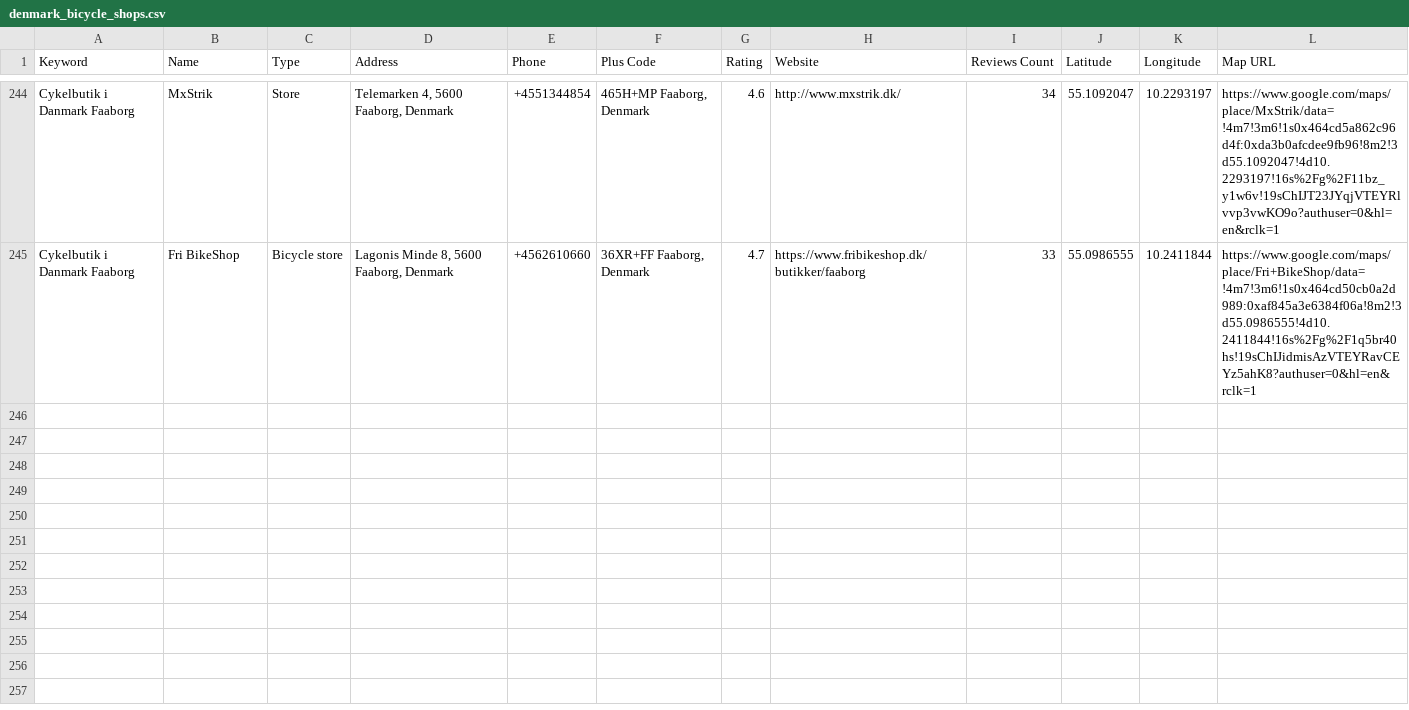
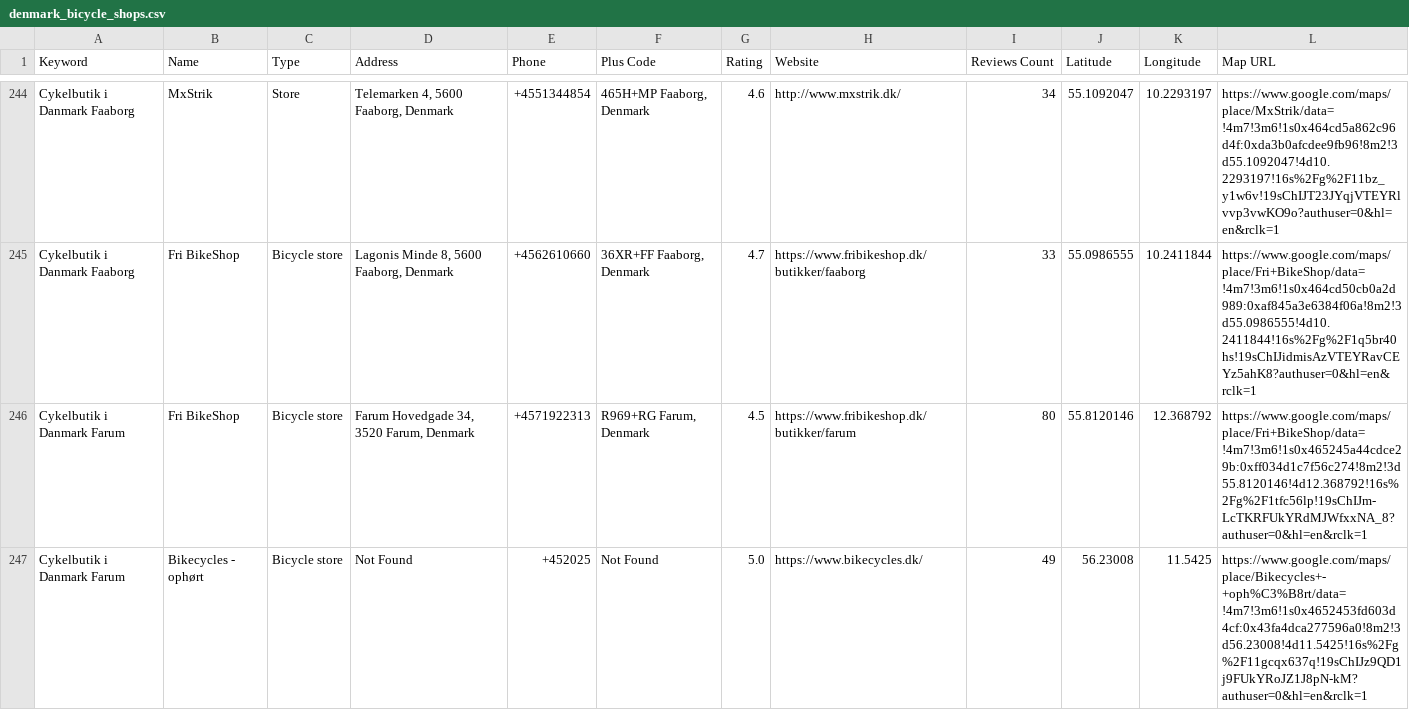
Before and after one commit to Waqas56jb/Denmark-Bicycles-Google-Map-DataScrapping-Using-Seleinum-, a CSV file: denmark_bicycle_shops.csv, drawn as a sheet; only a part is shown, gaps mark what is left out; the diff names each change by its address in the sheet, - before the commit and + after, or states it on an @@ line.

Commit message:
Now all informaton is got now things are working i got my desred data as well

```diff
--- a/denmark_bicycle_shops.csv
+++ b/denmark_bicycle_shops.csv
+row 246: Cykelbutik i Danmark Farum | Fri BikeShop | Bicycle store | Farum Hovedgade 34, 3520 Farum, Denmark | +4571922313 | R969+RG Farum, Denmark | 4.5 | https://www.fribikeshop.dk/butikker/farum | 80 | 55.8120146 | 12.368792 | https://www.google.com/maps/place/Fri+BikeShop/data=!4m7!3m6!1s0x465245a44cdce29b:0xff034d1c7f56c274!8m2!3d55.8120146!4d12.368792!16s%2Fg%2F1tfc56lp!19sChIJm-LcTKRFUkYRdMJWfxxNA_8?authuser=0&hl=en&rclk=1
+row 247: Cykelbutik i Danmark Farum | Bikecycles - ophørt | Bicycle store | Not Found | +452025 | Not Found | 5.0 | https://www.bikecycles.dk/ | 49 | 56.23008 | 11.5425 | https://www.google.com/maps/place/Bikecycles+-+oph%C3%B8rt/data=!4m7!3m6!1s0x4652453fd603d4cf:0x43fa4dca277596a0!8m2!3d56.23008!4d11.5425!16s%2Fg%2F11gcqx637q!19sChIJz9QD1j9FUkYRoJZ1J8pN-kM?authuser=0&hl=en&rclk=1
```
